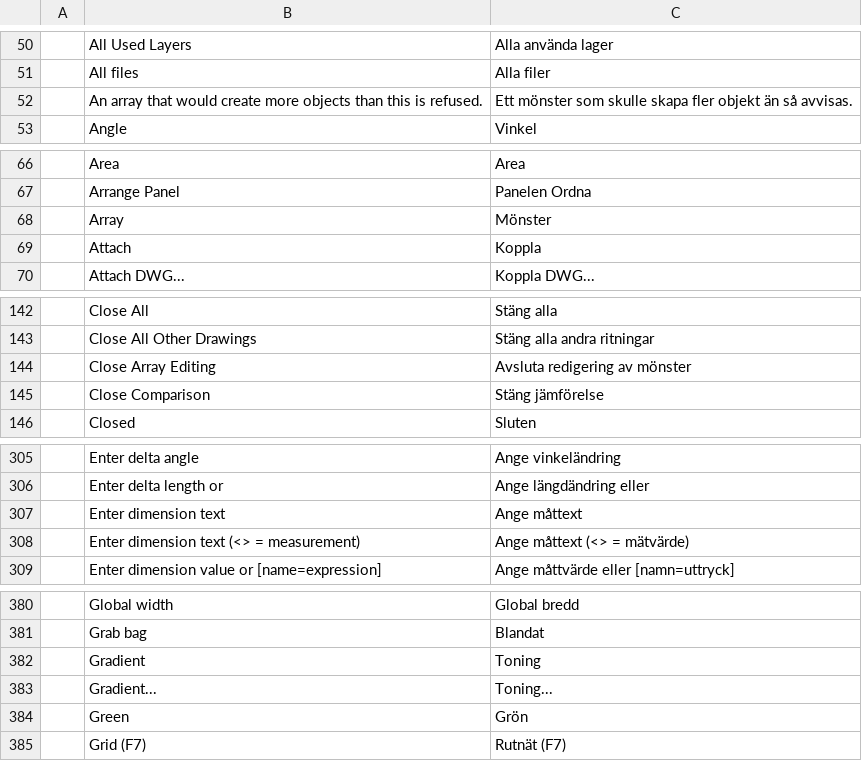
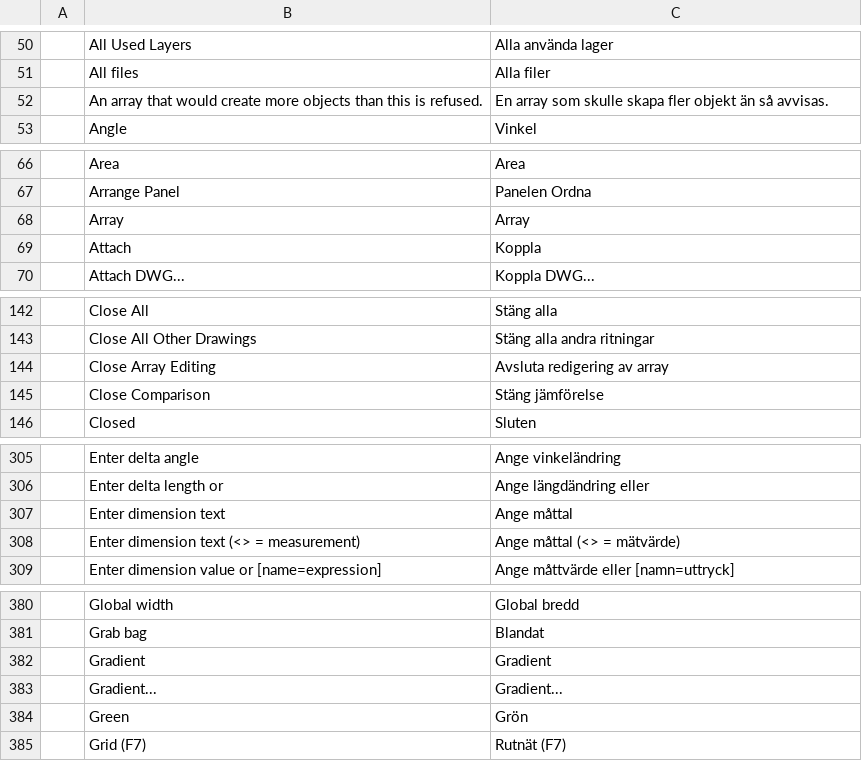
Before and after one commit to 0x-fork/cadcraft, a TSV file: crates/ui-egui/src/i18n/sv.tsv, drawn as a sheet; only a part is shown, gaps mark what is left out; the diff covers the shown part only.

```diff
--- a/crates/ui-egui/src/i18n/sv.tsv
+++ b/crates/ui-egui/src/i18n/sv.tsv
@@ -51,3 +51,3 @@
 	All files	Alla filer
-	An array that would create more objects than this is refused.	Ett mönster som skulle skapa fler objekt än så avvisas.
+	An array that would create more objects than this is refused.	En array som skulle skapa fler objekt än så avvisas.
 	Angle	Vinkel
@@ -67,3 +67,3 @@
 	Arrange Panel	Panelen Ordna
-	Array	Mönster
+	Array	Array
 	Attach	Koppla
@@ -143,3 +143,3 @@
 	Close All Other Drawings	Stäng alla andra ritningar
-	Close Array Editing	Avsluta redigering av mönster
+	Close Array Editing	Avsluta redigering av array
 	Close Comparison	Stäng jämförelse
@@ -306,4 +306,4 @@
 	Enter delta length or	Ange längdändring eller
-	Enter dimension text	Ange måttext
-	Enter dimension text (<> = measurement)	Ange måttext (<> = mätvärde)
+	Enter dimension text	Ange måttal
+	Enter dimension text (<> = measurement)	Ange måttal (<> = mätvärde)
 	Enter dimension value or [name=expression]	Ange måttvärde eller [namn=uttryck]
@@ -381,4 +381,4 @@
 	Grab bag	Blandat
-	Gradient	Toning
-	Gradient...	Toning...
+	Gradient	Gradient
+	Gradient...	Gradient...
 	Green	Grön
```
Also changed, not shown: 52 added rows and 12 edited cells elsewhere in this file.
